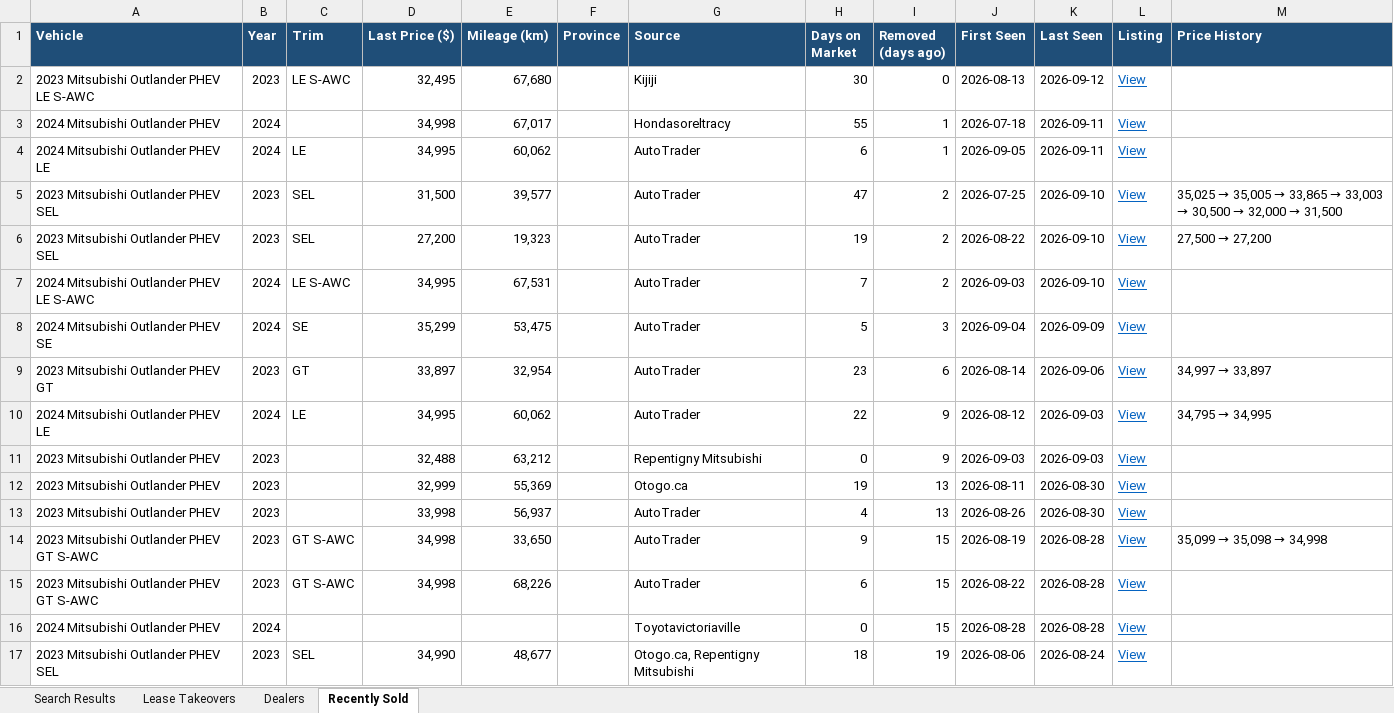
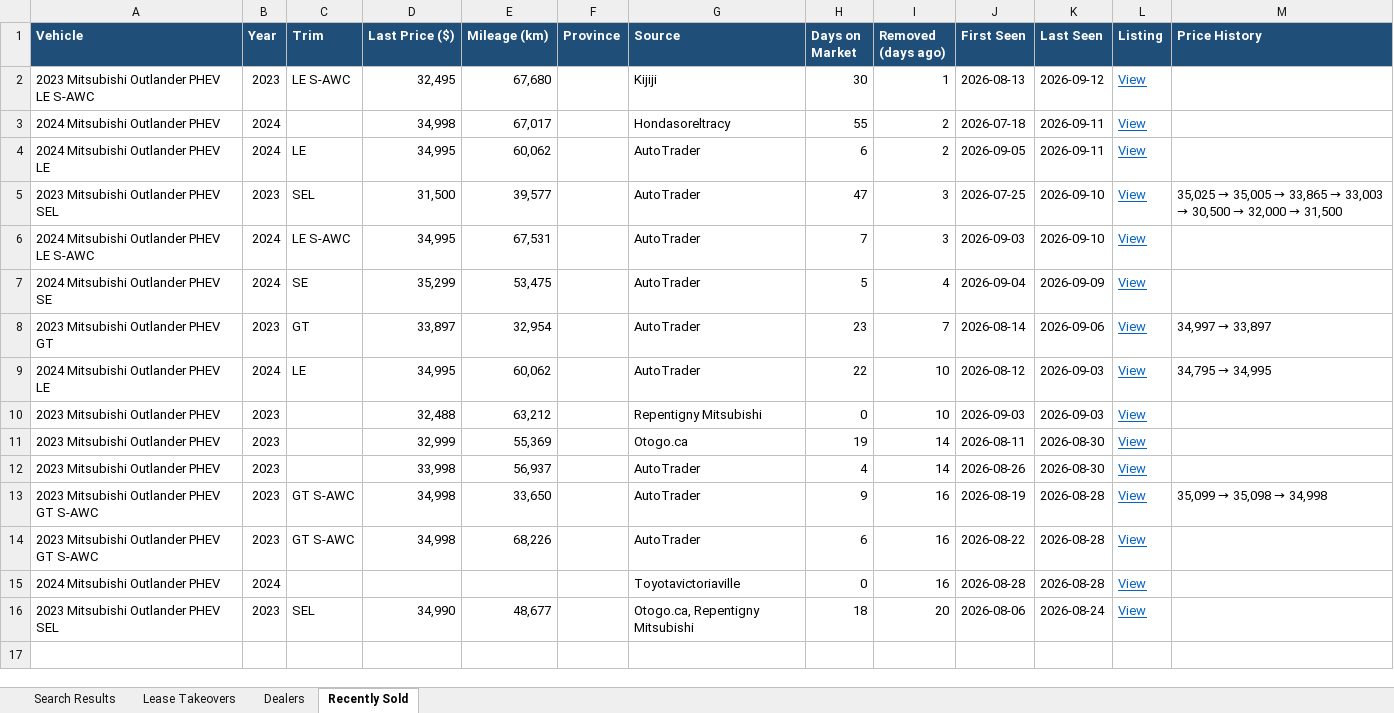
Before and after one commit to mdnaseershah/phev-rav4-search, an Excel workbook: outlander_phev_search_results.xlsx, sheet Recently Sold, drawn as a sheet; values as stored, in another font and other column widths than the file's, no borders; removed rows and columns are numbered as before the commit, all else as after; the diff names each change by its address in the sheet, - before the commit and + after, or states it on an @@ line.

```diff
--- a/outlander_phev_search_results.xlsx (sheet Recently Sold)
+++ b/outlander_phev_search_results.xlsx (sheet Recently Sold)
-I2 (Removed (days ago)): 0
+I2 (Removed (days ago)): 1
-I3:I4 (Removed (days ago)): 1
+I3:I4 (Removed (days ago)): 2
-I5 (Removed (days ago)): 2
+I5 (Removed (days ago)): 3
-row 6: 2023 Mitsubishi Outlander PHEV SEL | 2023 | SEL | 27,200 | 19,323 |  | AutoTrader | 19 | 2 | 2026-08-22 | 2026-09-10 | View | 27,500 → 27,200
-I6 (Removed (days ago)): 2
+I6 (Removed (days ago)): 3
-I7 (Removed (days ago)): 3
+I7 (Removed (days ago)): 4
-I8 (Removed (days ago)): 6
+I8 (Removed (days ago)): 7
-I9:I10 (Removed (days ago)): 9
+I9:I10 (Removed (days ago)): 10
-I11:I12 (Removed (days ago)): 13
+I11:I12 (Removed (days ago)): 14
-I13:I15 (Removed (days ago)): 15
+I13:I15 (Removed (days ago)): 16
-I16 (Removed (days ago)): 19
+I16 (Removed (days ago)): 20
```
Also changed, not shown: sheet Search Results, 3 other files.
